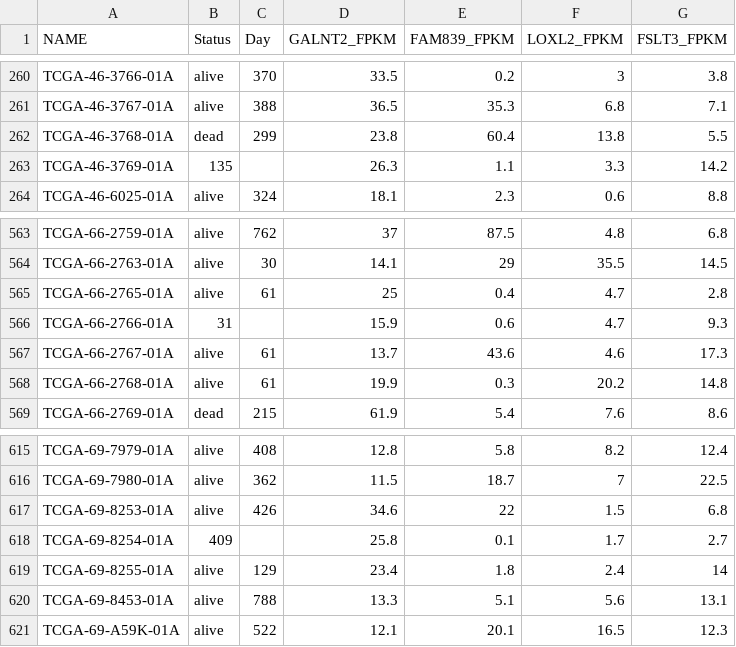
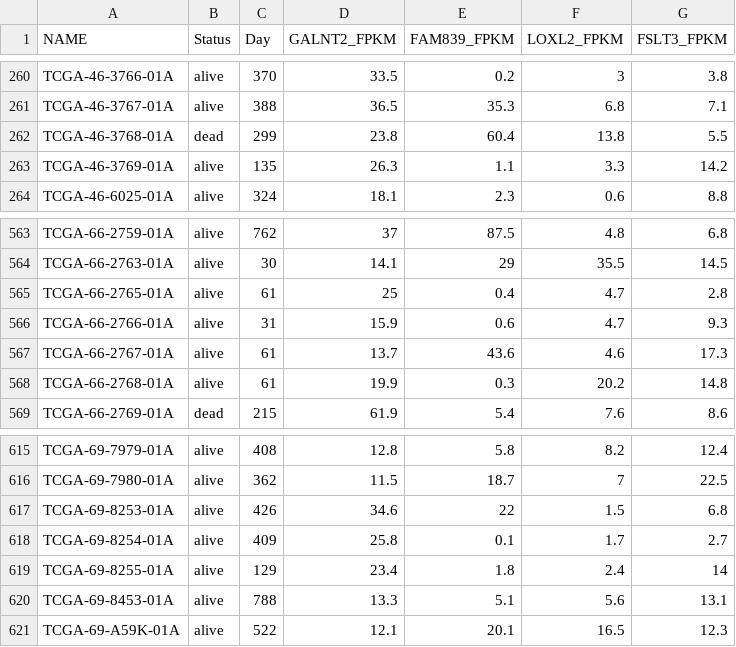
Before and after one commit to TarapongSrisongkram/dhilahproject, a CSV file: 4_Gene.csv, drawn as a sheet; only a part is shown, gaps mark what is left out.

Commit message:
Add files via upload

```diff
--- a/4_Gene.csv
+++ b/4_Gene.csv
@@ -262,3 +262,3 @@ TCGA-46-3767-01A,alive,388,36.5,35.3,6.8,7.1
 TCGA-46-3768-01A,dead,299,23.8,60.4,13.8,5.5
-TCGA-46-3769-01A,135,,26.3,1.1,3.3,14.2
+TCGA-46-3769-01A,alive,135,26.3,1.1,3.3,14.2
 TCGA-46-6025-01A,alive,324,18.1,2.3,0.6,8.8
@@ -565,3 +565,3 @@ TCGA-66-2763-01A,alive,30,14.1,29,35.5,14.5
 TCGA-66-2765-01A,alive,61,25,0.4,4.7,2.8
-TCGA-66-2766-01A,31,,15.9,0.6,4.7,9.3
+TCGA-66-2766-01A,alive,31,15.9,0.6,4.7,9.3
 TCGA-66-2767-01A,alive,61,13.7,43.6,4.6,17.3
@@ -617,3 +617,3 @@ TCGA-69-7980-01A,alive,362,11.5,18.7,7,22.5
 TCGA-69-8253-01A,alive,426,34.6,22,1.5,6.8
-TCGA-69-8254-01A,409,,25.8,0.1,1.7,2.7
+TCGA-69-8254-01A,alive,409,25.8,0.1,1.7,2.7
 TCGA-69-8255-01A,alive,129,23.4,1.8,2.4,14
```
